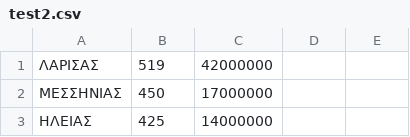
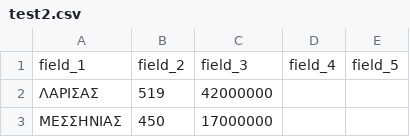
Before and after one commit to kosmaspanag/data-studio-projects, a CSV file: Weekly projects/Fires_in Greece/test2.csv, drawn as a sheet; only a part is shown; the shorter side is filled out with more unchanged rows; the diff names each change by its address in the sheet, - before the commit and + after, or states it on an @@ line.

```diff
--- a/Weekly projects/Fires_in Greece/test2.csv
+++ b/Weekly projects/Fires_in Greece/test2.csv
+row 1: field_1 | field_2 | field_3 | field_4 | field_5
```
Also changed, not shown: Weekly projects/Fires_in Greece/fires_per_region.csv, 11 other files.
